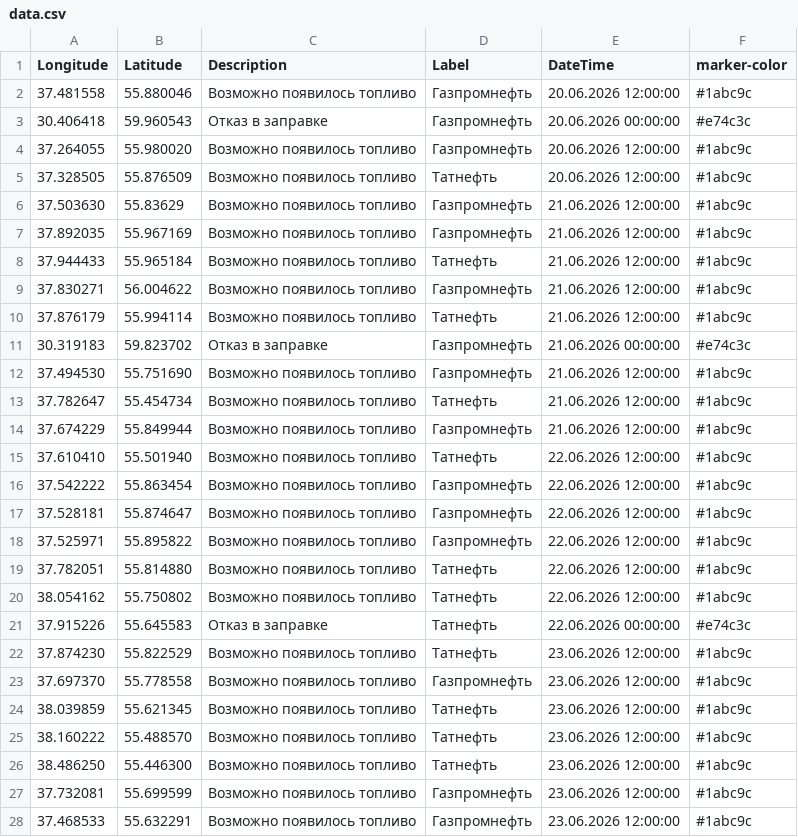
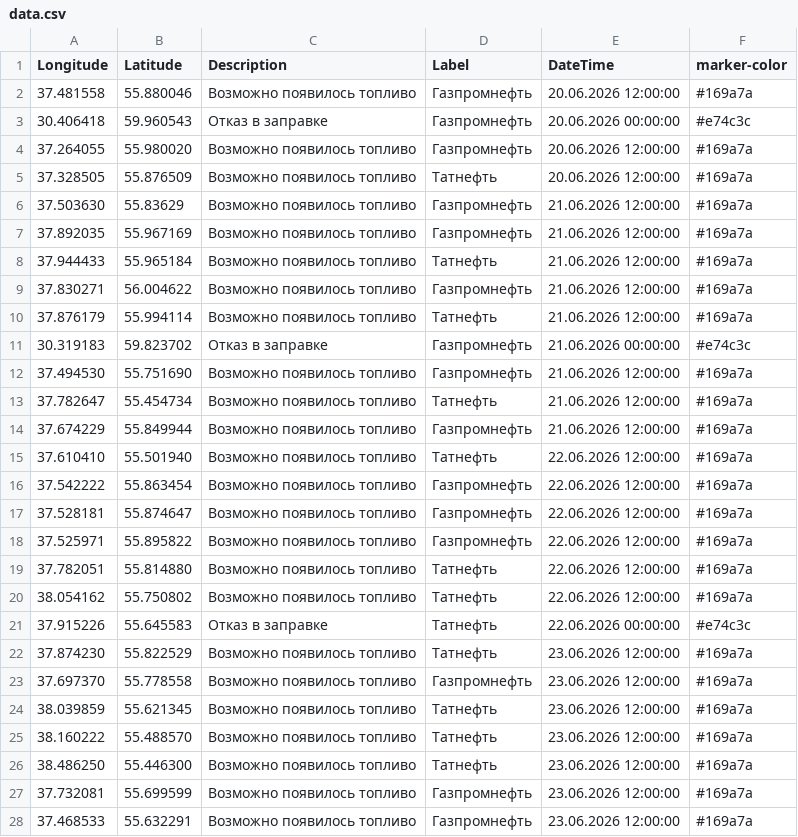
Before and after one commit to ProilKarpenko/Proil_AZS, a CSV file: data.csv, drawn as a sheet; only a part is shown; the diff covers the shown part only.

Commit message:
Автоматическое обновление

```diff
--- a/data.csv
+++ b/data.csv
@@ -1,28 +1,28 @@
 Longitude;Latitude;Description;Label;DateTime;marker-color
-37.481558;55.880046;Возможно появилось топливо;Газпромнефть;20.06.2026 12:00:00;#1abc9c
+37.481558;55.880046;Возможно появилось топливо;Газпромнефть;20.06.2026 12:00:00;#169a7a
 30.406418;59.960543;Отказ в заправке;Газпромнефть;20.06.2026 00:00:00;#e74c3c
-37.264055;55.980020;Возможно появилось топливо;Газпромнефть;20.06.2026 12:00:00;#1abc9c
-37.328505;55.876509;Возможно появилось топливо;Татнефть;20.06.2026 12:00:00;#1abc9c
-37.503630;55.83629;Возможно появилось топливо;Газпромнефть;21.06.2026 12:00:00;#1abc9c
-37.892035;55.967169;Возможно появилось топливо;Газпромнефть;21.06.2026 12:00:00;#1abc9c
-37.944433;55.965184;Возможно появилось топливо;Татнефть;21.06.2026 12:00:00;#1abc9c
-37.830271;56.004622;Возможно появилось топливо;Газпромнефть;21.06.2026 12:00:00;#1abc9c
-37.876179;55.994114;Возможно появилось топливо;Татнефть;21.06.2026 12:00:00;#1abc9c
+37.264055;55.980020;Возможно появилось топливо;Газпромнефть;20.06.2026 12:00:00;#169a7a
+37.328505;55.876509;Возможно появилось топливо;Татнефть;20.06.2026 12:00:00;#169a7a
+37.503630;55.83629;Возможно появилось топливо;Газпромнефть;21.06.2026 12:00:00;#169a7a
+37.892035;55.967169;Возможно появилось топливо;Газпромнефть;21.06.2026 12:00:00;#169a7a
+37.944433;55.965184;Возможно появилось топливо;Татнефть;21.06.2026 12:00:00;#169a7a
+37.830271;56.004622;Возможно появилось топливо;Газпромнефть;21.06.2026 12:00:00;#169a7a
+37.876179;55.994114;Возможно появилось топливо;Татнефть;21.06.2026 12:00:00;#169a7a
 30.319183;59.823702;Отказ в заправке;Газпромнефть;21.06.2026 00:00:00;#e74c3c
-37.494530;55.751690;Возможно появилось топливо;Газпромнефть;21.06.2026 12:00:00;#1abc9c
-37.782647;55.454734;Возможно появилось топливо;Татнефть;21.06.2026 12:00:00;#1abc9c
-37.674229;55.849944;Возможно появилось топливо;Газпромнефть;21.06.2026 12:00:00;#1abc9c
-37.610410;55.501940;Возможно появилось топливо;Татнефть;22.06.2026 12:00:00;#1abc9c
-37.542222;55.863454;Возможно появилось топливо;Газпромнефть;22.06.2026 12:00:00;#1abc9c
-37.528181;55.874647;Возможно появилось топливо;Газпромнефть;22.06.2026 12:00:00;#1abc9c
-37.525971;55.895822;Возможно появилось топливо;Газпромнефть;22.06.2026 12:00:00;#1abc9c
-37.782051;55.814880;Возможно появилось топливо;Татнефть;22.06.2026 12:00:00;#1abc9c
-38.054162;55.750802;Возможно появилось топливо;Татнефть;22.06.2026 12:00:00;#1abc9c
+37.494530;55.751690;Возможно появилось топливо;Газпромнефть;21.06.2026 12:00:00;#169a7a
+37.782647;55.454734;Возможно появилось топливо;Татнефть;21.06.2026 12:00:00;#169a7a
+37.674229;55.849944;Возможно появилось топливо;Газпромнефть;21.06.2026 12:00:00;#169a7a
+37.610410;55.501940;Возможно появилось топливо;Татнефть;22.06.2026 12:00:00;#169a7a
+37.542222;55.863454;Возможно появилось топливо;Газпромнефть;22.06.2026 12:00:00;#169a7a
+37.528181;55.874647;Возможно появилось топливо;Газпромнефть;22.06.2026 12:00:00;#169a7a
+37.525971;55.895822;Возможно появилось топливо;Газпромнефть;22.06.2026 12:00:00;#169a7a
+37.782051;55.814880;Возможно появилось топливо;Татнефть;22.06.2026 12:00:00;#169a7a
+38.054162;55.750802;Возможно появилось топливо;Татнефть;22.06.2026 12:00:00;#169a7a
 37.915226;55.645583;Отказ в заправке;Татнефть;22.06.2026 00:00:00;#e74c3c
-37.874230;55.822529;Возможно появилось топливо;Татнефть;23.06.2026 12:00:00;#1abc9c
-37.697370;55.778558;Возможно появилось топливо;Газпромнефть;23.06.2026 12:00:00;#1abc9c
-38.039859;55.621345;Возможно появилось топливо;Татнефть;23.06.2026 12:00:00;#1abc9c
-38.160222;55.488570;Возможно появилось топливо;Татнефть;23.06.2026 12:00:00;#1abc9c
-38.486250;55.446300;Возможно появилось топливо;Татнефть;23.06.2026 12:00:00;#1abc9c
-37.732081;55.699599;Возможно появилось топливо;Газпромнефть;23.06.2026 12:00:00;#1abc9c
-37.468533;55.632291;Возможно появилось топливо;Газпромнефть;23.06.2026 12:00:00;#1abc9c
+37.874230;55.822529;Возможно появилось топливо;Татнефть;23.06.2026 12:00:00;#169a7a
+37.697370;55.778558;Возможно появилось топливо;Газпромнефть;23.06.2026 12:00:00;#169a7a
+38.039859;55.621345;Возможно появилось топливо;Татнефть;23.06.2026 12:00:00;#169a7a
+38.160222;55.488570;Возможно появилось топливо;Татнефть;23.06.2026 12:00:00;#169a7a
+38.486250;55.446300;Возможно появилось топливо;Татнефть;23.06.2026 12:00:00;#169a7a
+37.732081;55.699599;Возможно появилось топливо;Газпромнефть;23.06.2026 12:00:00;#169a7a
+37.468533;55.632291;Возможно появилось топливо;Газпромнефть;23.06.2026 12:00:00;#169a7a
```
Also changed, not shown: 130 edited cells elsewhere in this file.
